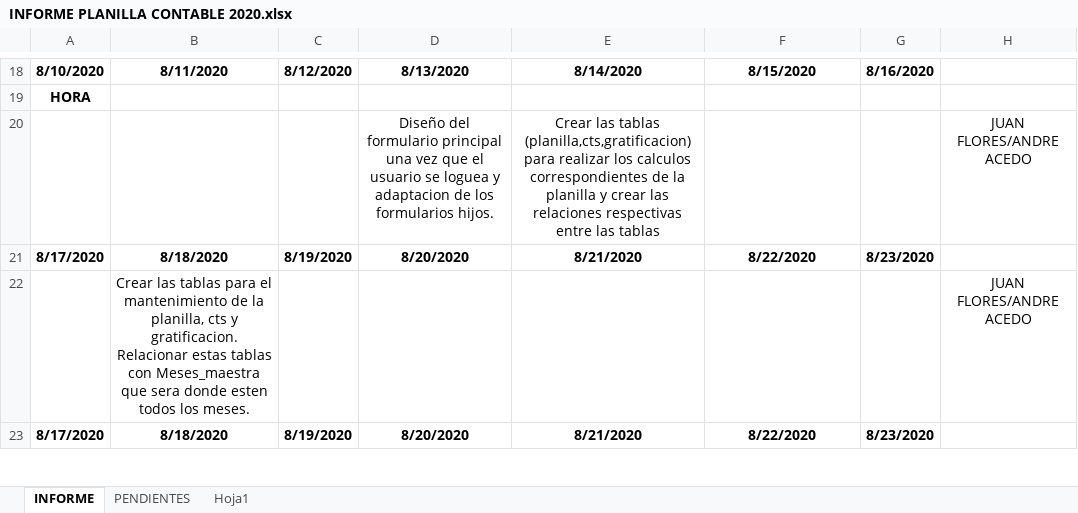
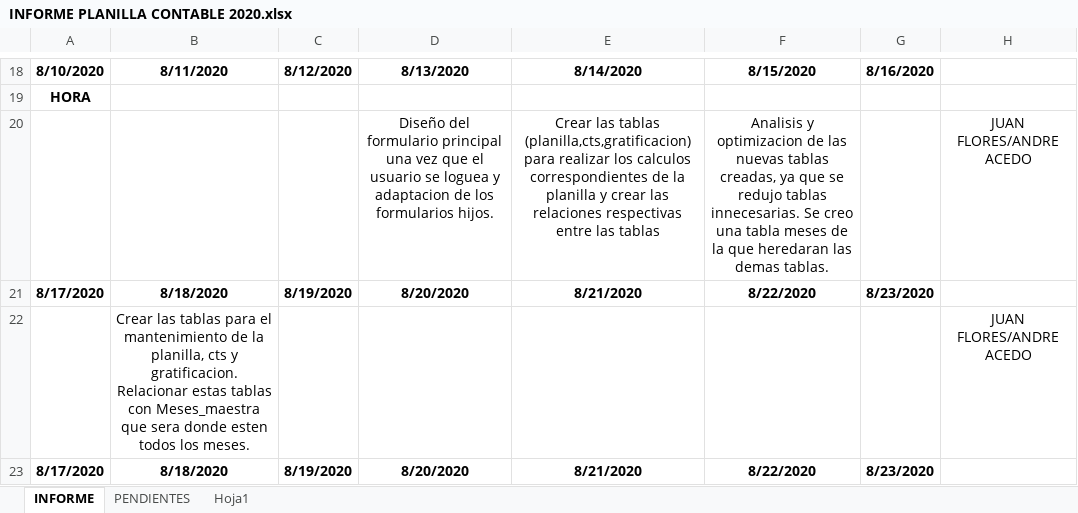
Before and after one commit to lctsistemas/PLANILLACONTABLE, an Excel workbook: INFORME/INFORME PLANILLA CONTABLE 2020.xlsx, sheet INFORME, drawn as a sheet; only a part is shown, gaps mark what is left out; values as stored, in another font and other column widths than the file's, no borders; table styles not drawn; the diff names each change by its address in the sheet, - before the commit and + after, or states it on an @@ line.

Commit message:
Informe

```diff
--- a/INFORME/INFORME PLANILLA CONTABLE 2020.xlsx (sheet INFORME)
+++ b/INFORME/INFORME PLANILLA CONTABLE 2020.xlsx (sheet INFORME)
-F20: (empty)
+F20: Analisis y optimizacion de las nuevas tablas creadas, ya que se redujo tablas innecesarias. Se creo una tabla meses de la que heredaran las demas tablas.
```
Also changed, not shown: sheet PENDIENTES, charts or pictures, 27 other files.
